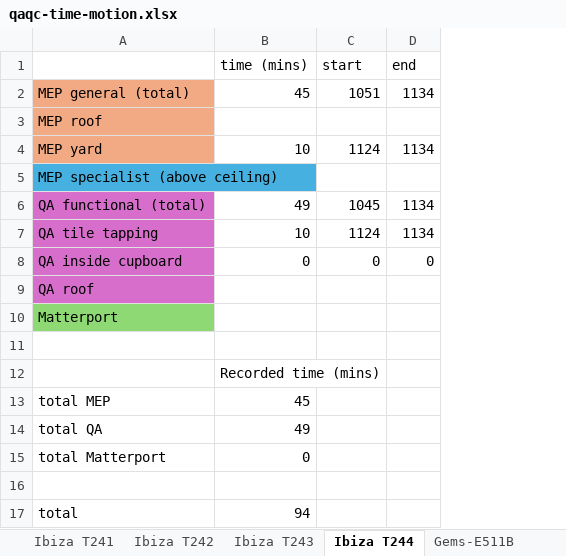
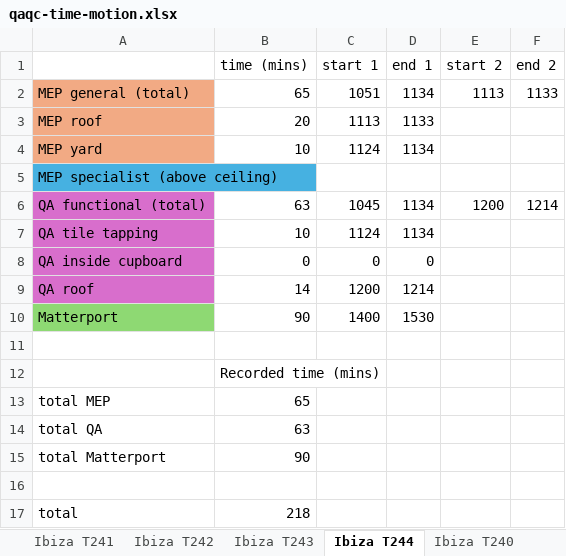
Before and after one commit to conxai-technologies/damac-activity-logs, an Excel workbook: data/qaqc-time-motion.xlsx, sheet Ibiza T244, drawn as a sheet; values as stored, in another font and other column widths than the file's, no borders; 1 other sheet too large or unreadable and not compared; the diff names each change by its address in the sheet, - before the commit and + after, or states it on an @@ line.

```diff
--- a/data/qaqc-time-motion.xlsx (sheet Ibiza T244)
+++ b/data/qaqc-time-motion.xlsx (sheet Ibiza T244)
+sheet tab: Ibiza T240
+column E (start 2), rows 2-6: 1113 |  |  |  | 1200
+column F (end 2), rows 2-6: 1133 |  |  |  | 1214
-C1: start
+C1: start 1
-D1: end
+D1: end 1
-B2 (time (mins)): 45
+B2 (time (mins)): 65
-B3 (time (mins)): (empty)
+B3 (time (mins)): 20
-C3 (start 1): (empty)
+C3 (start 1): 1113
-D3 (end 1): (empty)
+D3 (end 1): 1133
-B6 (time (mins)): 49
+B6 (time (mins)): 63
-B9 (time (mins)): (empty)
+B9 (time (mins)): 14
-C9 (start 1): (empty)
+C9 (start 1): 1200
-D9 (end 1): (empty)
+D9 (end 1): 1214
-B10 (time (mins)): (empty)
+B10 (time (mins)): 90
-C10 (start 1): (empty)
+C10 (start 1): 1400
-D10 (end 1): (empty)
+D10 (end 1): 1530
-B13 (time (mins)): 45
+B13 (time (mins)): 65
-B14 (time (mins)): 49
+B14 (time (mins)): 63
-B15 (time (mins)): 0
+B15 (time (mins)): 90
-B17 (time (mins)): 94
+B17 (time (mins)): 218
```
Also changed, not shown: sheet Ibiza T243, sheet Ibiza T241, other sheet tabs, 9 other files.
